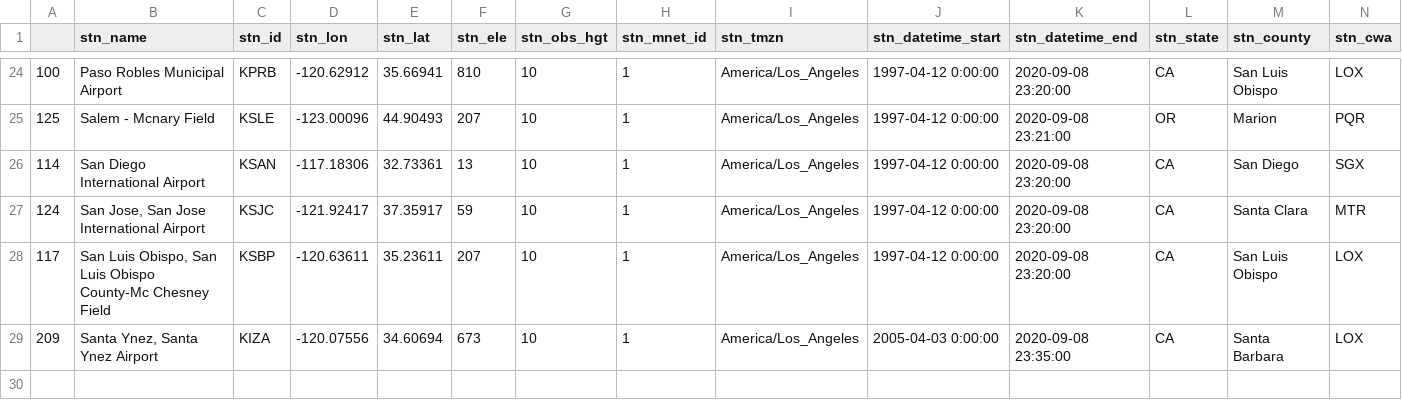
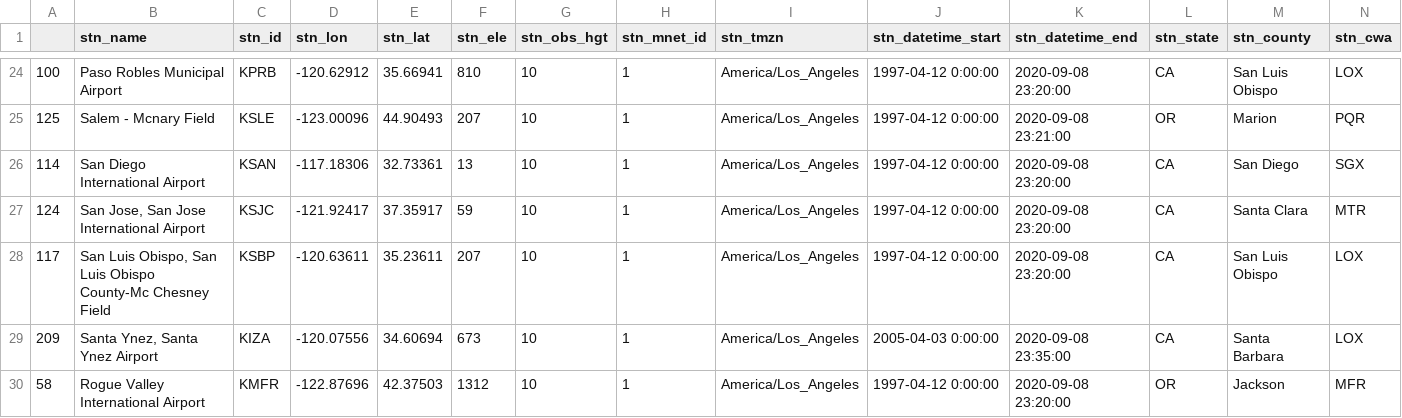
Before and after one commit to weathertrader/pgrad, a CSV file: station_list_pgrad.csv, drawn as a sheet; only a part is shown, gaps mark what is left out; rows hold the shown columns only; the diff names each change by its address in the sheet, - before the commit and + after, or states it on an @@ line.

```diff
--- a/station_list_pgrad.csv
+++ b/station_list_pgrad.csv
+row 30: 58 | Rogue Valley International Airport | KMFR | -122.87696 | 42.37503 | 1312 | 10 | 1 | America/Los_Angeles | 1997-04-12 0:00:00 | 2020-09-08 23:20:00 | OR | Jackson | MFR
```
Also changed, not shown: 8 other files.
